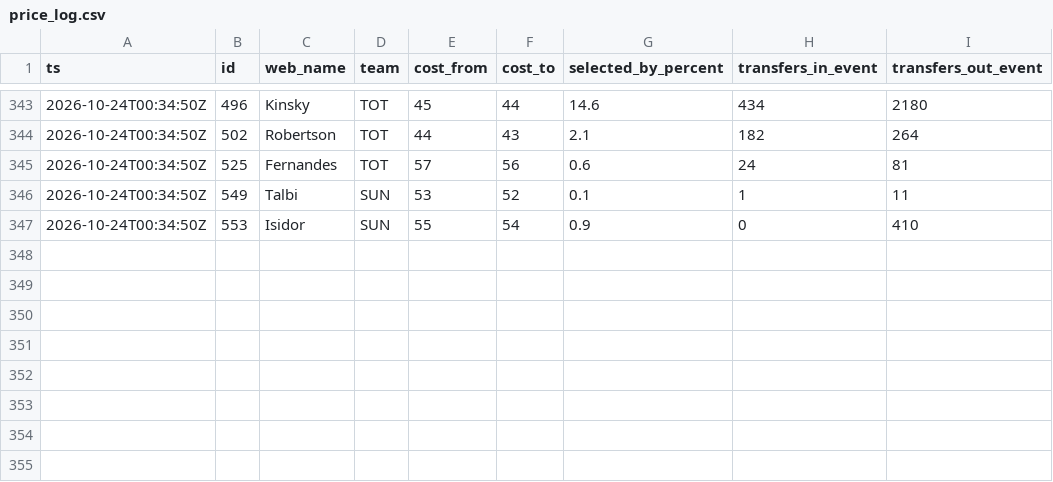
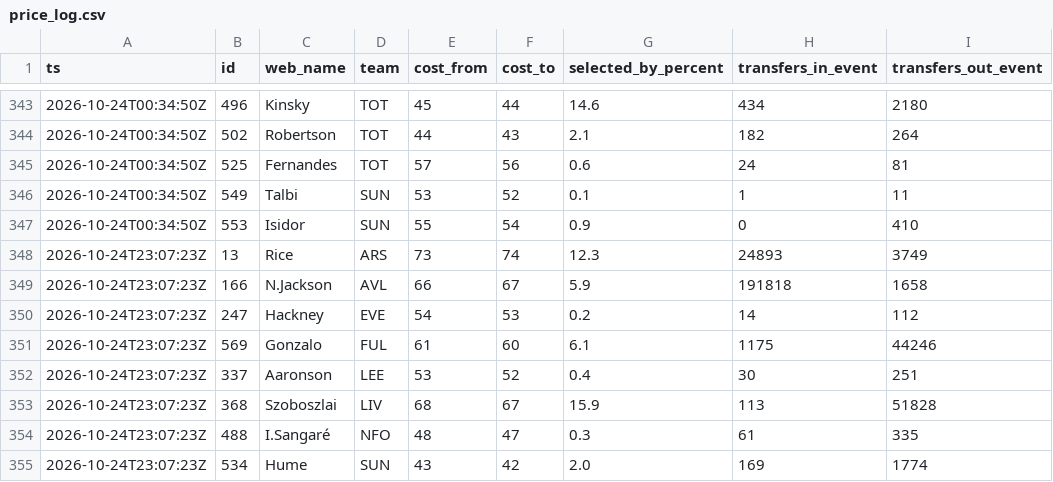
Before and after one commit to nr-jp/fpl-mirror, a CSV file: data/derived/price_log.csv, drawn as a sheet; only a part is shown, gaps mark what is left out; the diff names each change by its address in the sheet, - before the commit and + after, or states it on an @@ line.

```diff
--- a/data/derived/price_log.csv
+++ b/data/derived/price_log.csv
+row 348: 2026-10-24T23:07:23Z | 13 | Rice | ARS | 73 | 74 | 12.3 | 24893 | 3749
+row 349: 2026-10-24T23:07:23Z | 166 | N.Jackson | AVL | 66 | 67 | 5.9 | 191818 | 1658
+row 350: 2026-10-24T23:07:23Z | 247 | Hackney | EVE | 54 | 53 | 0.2 | 14 | 112
+row 351: 2026-10-24T23:07:23Z | 569 | Gonzalo | FUL | 61 | 60 | 6.1 | 1175 | 44246
+row 352: 2026-10-24T23:07:23Z | 337 | Aaronson | LEE | 53 | 52 | 0.4 | 30 | 251
+row 353: 2026-10-24T23:07:23Z | 368 | Szoboszlai | LIV | 68 | 67 | 15.9 | 113 | 51828
+row 354: 2026-10-24T23:07:23Z | 488 | I.Sangaré | NFO | 48 | 47 | 0.3 | 61 | 335
+row 355: 2026-10-24T23:07:23Z | 534 | Hume | SUN | 43 | 42 | 2.0 | 169 | 1774
```
Also changed, not shown: data/derived/players.csv, 12 other files.
